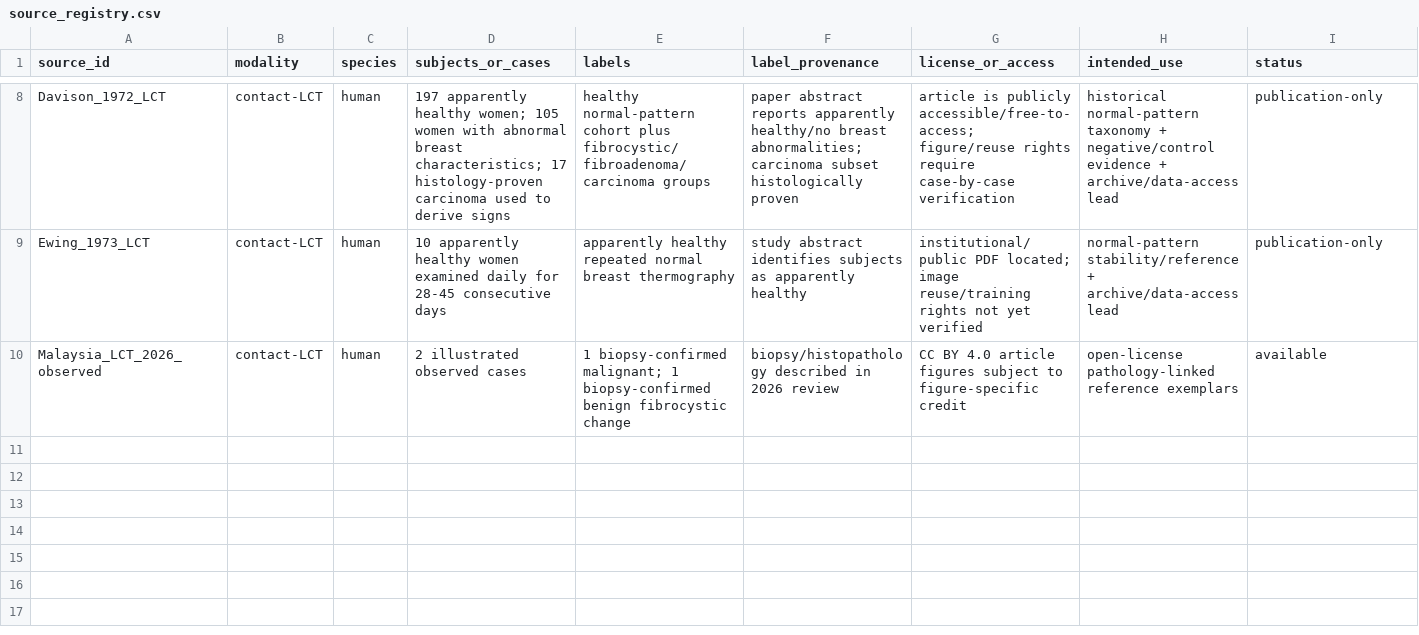
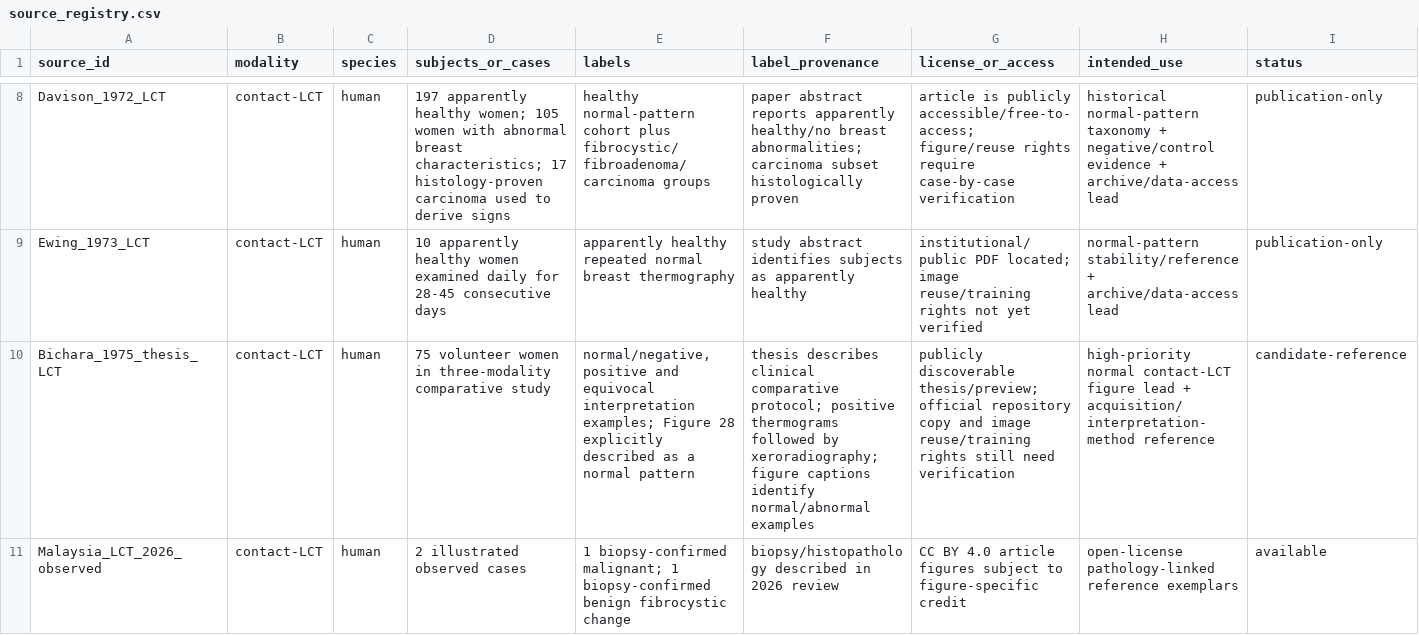
Before and after one commit to omarkhair70-droid/contact-thermography-ai, a CSV file: data/source_registry.csv, drawn as a sheet; only a part is shown, gaps mark what is left out; rows hold the shown columns only; the diff names each change by its address in the sheet, - before the commit and + after, or states it on an @@ line.

Commit message:
Add Bichara normal contact-LCT figure lead to source registry

```diff
--- a/data/source_registry.csv
+++ b/data/source_registry.csv
+row 10: Bichara_1975_thesis_LCT | contact-LCT | human | 75 volunteer women in three-modality comparative study | normal/negative, positive and equivocal interpretation examples; Figure 28 explicitly described as a normal pattern | thesis describes clinical comparative protocol; positive thermograms followed by xeroradiography; figure captions identify normal/abnormal examples | publicly discoverable thesis/preview; official repository copy and image reuse/training rights still need verification | high-priority normal contact-LCT figure lead + acquisition/interpretation-method reference | candidate-reference
```
